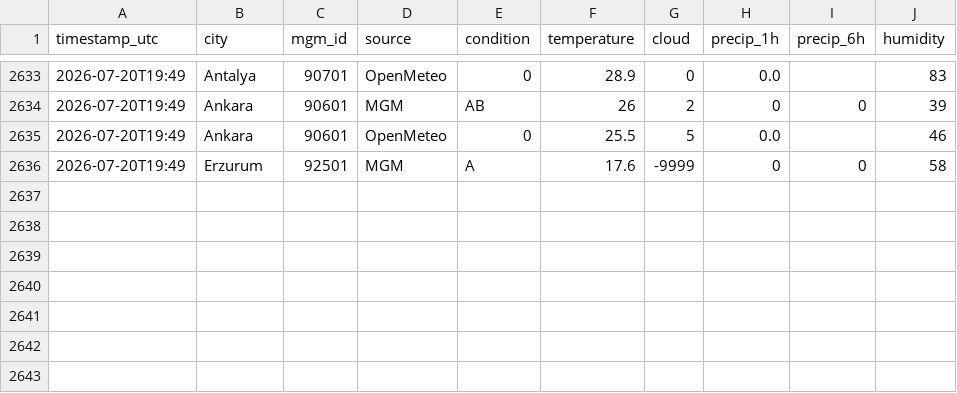
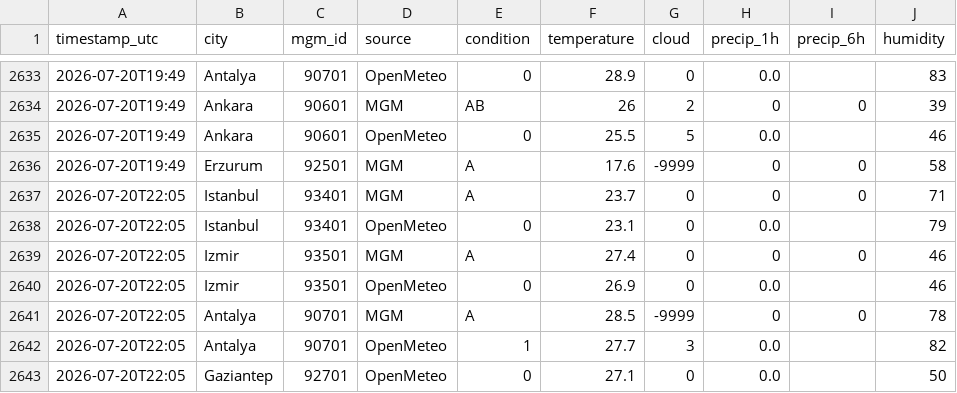
Before and after one commit to skartas72/wtw-accuracy, a CSV file: data/observations.csv, drawn as a sheet; only a part is shown, gaps mark what is left out; the diff names each change by its address in the sheet, - before the commit and + after, or states it on an @@ line.

```diff
--- a/data/observations.csv
+++ b/data/observations.csv
+row 2637: 2026-07-20T22:05 | Istanbul | 93401 | MGM | A | 23.7 | 0 | 0 | 0 | 71
+row 2638: 2026-07-20T22:05 | Istanbul | 93401 | OpenMeteo | 0 | 23.1 | 0 | 0.0 |  | 79
+row 2639: 2026-07-20T22:05 | Izmir | 93501 | MGM | A | 27.4 | 0 | 0 | 0 | 46
+row 2640: 2026-07-20T22:05 | Izmir | 93501 | OpenMeteo | 0 | 26.9 | 0 | 0.0 |  | 46
+row 2641: 2026-07-20T22:05 | Antalya | 90701 | MGM | A | 28.5 | -9999 | 0 | 0 | 78
+row 2642: 2026-07-20T22:05 | Antalya | 90701 | OpenMeteo | 1 | 27.7 | 3 | 0.0 |  | 82
+row 2643: 2026-07-20T22:05 | Gaziantep | 92701 | OpenMeteo | 0 | 27.1 | 0 | 0.0 |  | 50
```
Also changed, not shown: 1 other file.
